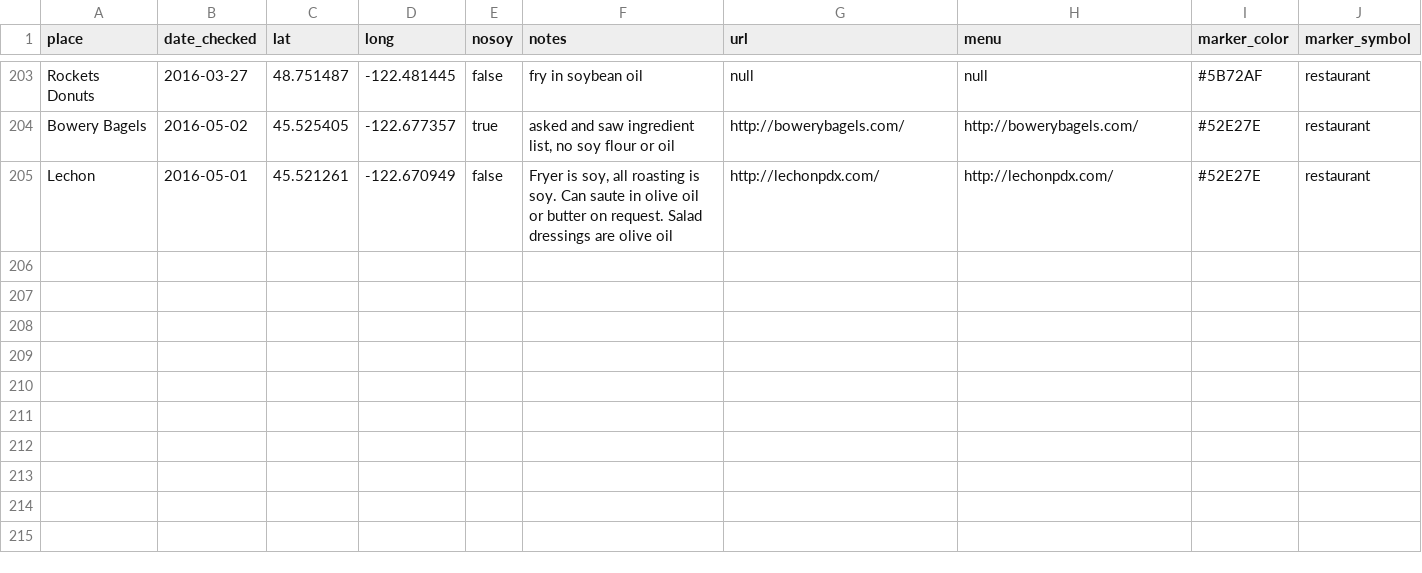
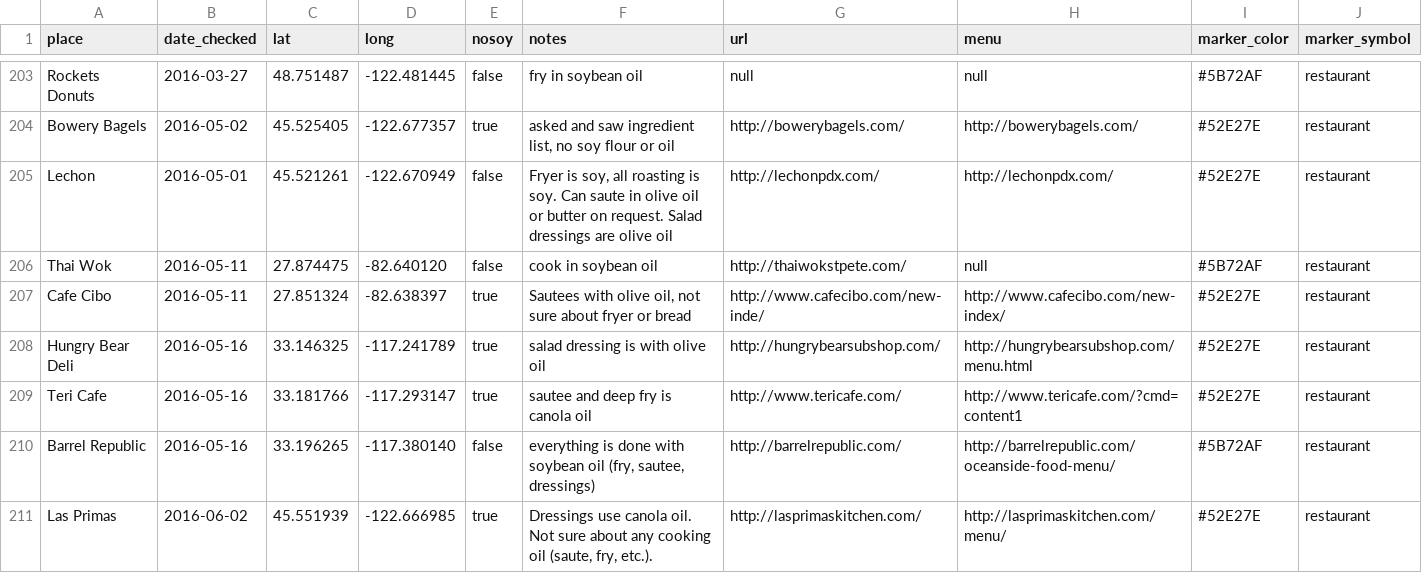
Before and after one commit to sckott/soylocs, a CSV file: data.csv, drawn as a sheet; only a part is shown, gaps mark what is left out.

```diff
--- a/data.csv
+++ b/data.csv
@@ -205 +205,7 @@
 "Lechon","2016-05-01",45.521261,-122.670949,"false","Fryer is soy, all roasting is soy. Can saute in olive oil or butter on request. Salad dressings are olive oil","http://lechonpdx.com/","http://lechonpdx.com/","#52E27E","restaurant"
+"Thai Wok","2016-05-11",27.874475,-82.640120,"false","cook in soybean oil","http://thaiwokstpete.com/","null","#5B72AF","restaurant"
+"Cafe Cibo","2016-05-11",27.851324,-82.638397,"true","Sautees with olive oil, not sure about fryer or bread","http://www.cafecibo.com/new-inde/","http://www.cafecibo.com/new-index/","#52E27E","restaurant"
+"Hungry Bear Deli","2016-05-16",33.146325,-117.241789,"true","salad dressing is with olive oil","http://hungrybearsubshop.com/","http://hungrybearsubshop.com/menu.html","#52E27E","restaurant"
+"Teri Cafe","2016-05-16",33.181766,-117.293147,"true","sautee and deep fry is canola oil","http://www.tericafe.com/","http://www.tericafe.com/?cmd=content1","#52E27E","restaurant"
+"Barrel Republic","2016-05-16",33.196265,-117.380140,"false","everything is done with soybean oil (fry, sautee, dressings)","http://barrelrepublic.com/","http://barrelrepublic.com/oceanside-food-menu/","#5B72AF","restaurant"
+"Las Primas","2016-06-02",45.551939,-122.666985,"true","Dressings use canola oil. Not sure about any cooking oil (saute, fry, etc.).","http://lasprimaskitchen.com/","http://lasprimaskitchen.com/menu/","#52E27E","restaurant"
```
Also changed, not shown: 1 other file.
